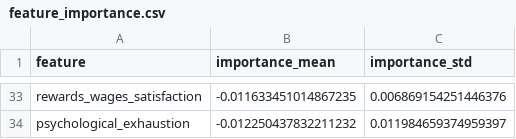
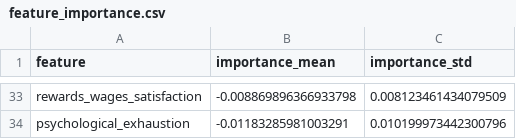
Before and after one commit to shanakavpm/employee-attrition-dashboard, a CSV file: outputs/feature_importance.csv, drawn as a sheet; only a part is shown, gaps mark what is left out; the diff covers the shown part only; the diff names each change by its address in the sheet, - before the commit and + after, or states it on an @@ line.

Commit message:
Update risk review display and enhance feature importance captions for clarity

```diff
--- a/outputs/feature_importance.csv
+++ b/outputs/feature_importance.csv
-B33 (importance_mean): -0.011633451014867235
+B33 (importance_mean): -0.008869896366933798
-C33 (importance_std): 0.006869154251446376
+C33 (importance_std): 0.008123461434079509
-B34 (importance_mean): -0.012250437832211232
+B34 (importance_mean): -0.01183285981003291
-C34 (importance_std): 0.011984659374959397
+C34 (importance_std): 0.010199973442300796
```
Also changed, not shown: 13 added rows, 13 removed rows and 36 edited cells elsewhere in this file, 2 other files.
